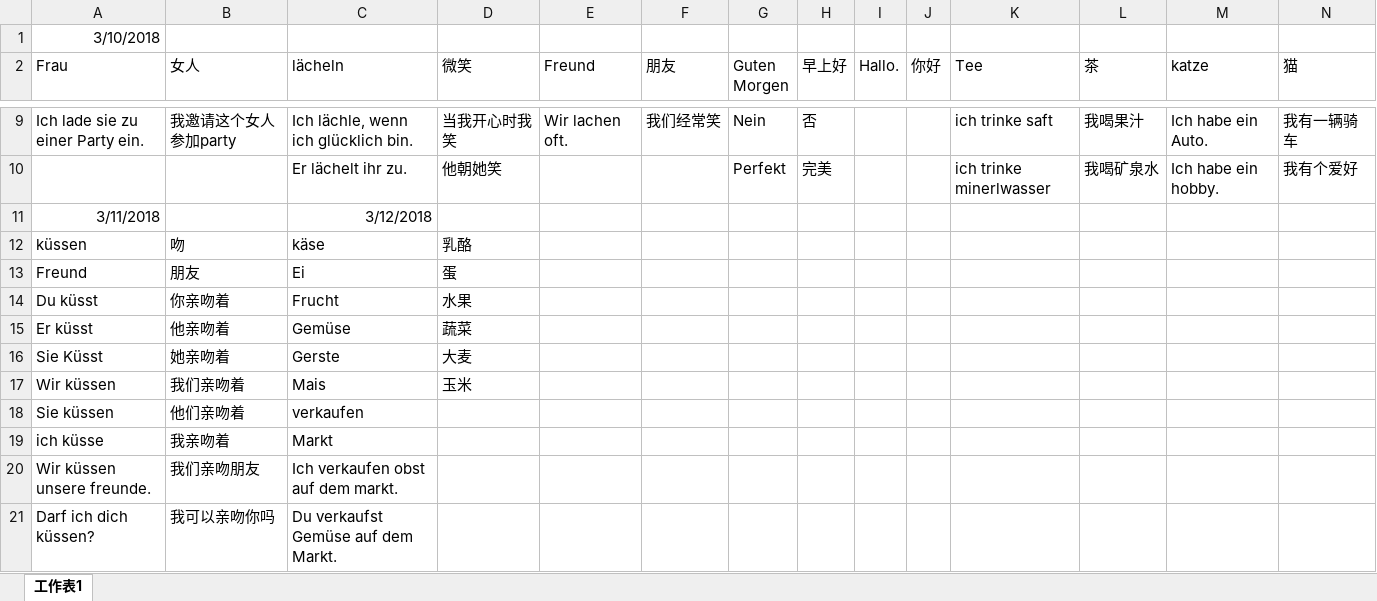
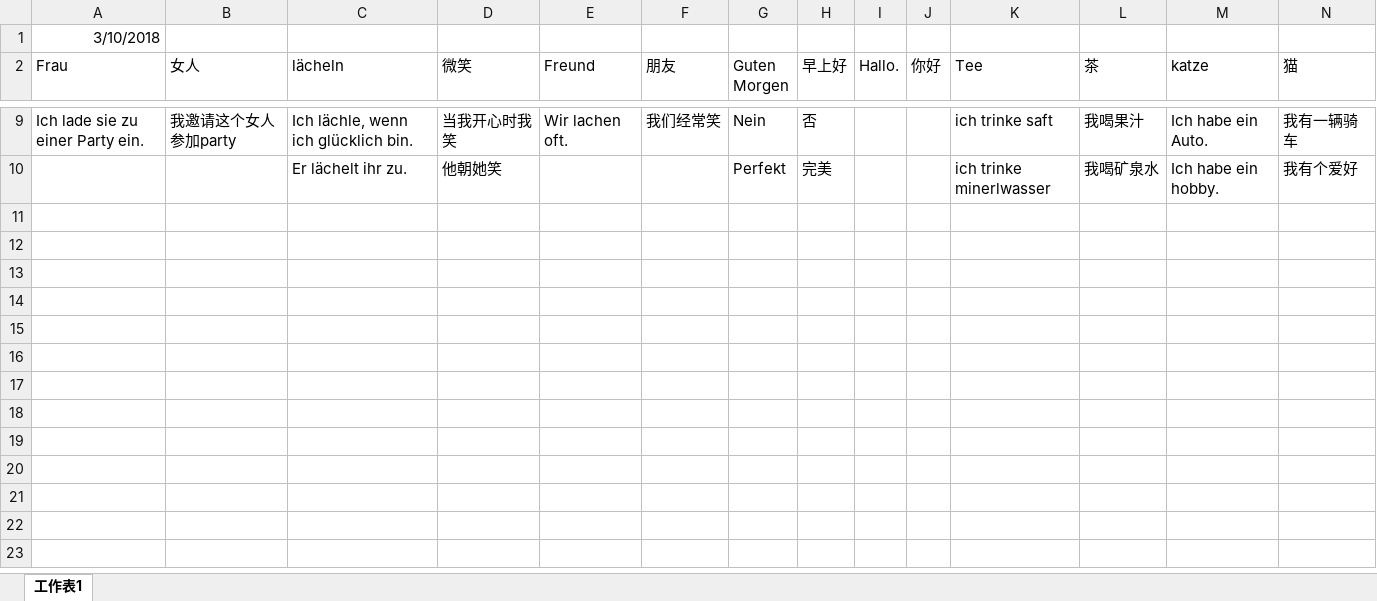
Before and after one commit to xingsky888/axgithome, an Excel workbook: Germany_Study_Tracker.xlsx, sheet 工作表1, drawn as a sheet; only a part is shown, gaps mark what is left out; values as stored, in another font and other column widths than the file's, no borders; rows hold the shown columns only; the diff names each change by its address in the sheet, - before the commit and + after, or states it on an @@ line.

```diff
--- a/Germany_Study_Tracker.xlsx (sheet 工作表1)
+++ b/Germany_Study_Tracker.xlsx (sheet 工作表1)
-row 11: 3/11/2018 |  | 3/12/2018
-row 12: küssen | 吻 | käse | 乳酪
-row 13: Freund | 朋友 | Ei | 蛋
-row 14: Du küsst | 你亲吻着 | Frucht | 水果
-row 15: Er küsst | 他亲吻着 | Gemüse | 蔬菜
-row 16: Sie Küsst | 她亲吻着 | Gerste | 大麦
-row 17: Wir küssen | 我们亲吻着 | Mais | 玉米
-row 18: Sie küssen | 他们亲吻着 | verkaufen
-row 19: ich küsse | 我亲吻着 | Markt
-row 20: Wir küssen unsere freunde. | 我们亲吻朋友 | Ich verkaufen obst auf dem markt.
-row 21: Darf ich dich küssen? | 我可以亲吻你吗 | Du verkaufst Gemüse auf dem Markt.
```
Also changed, not shown: 5 other files.
